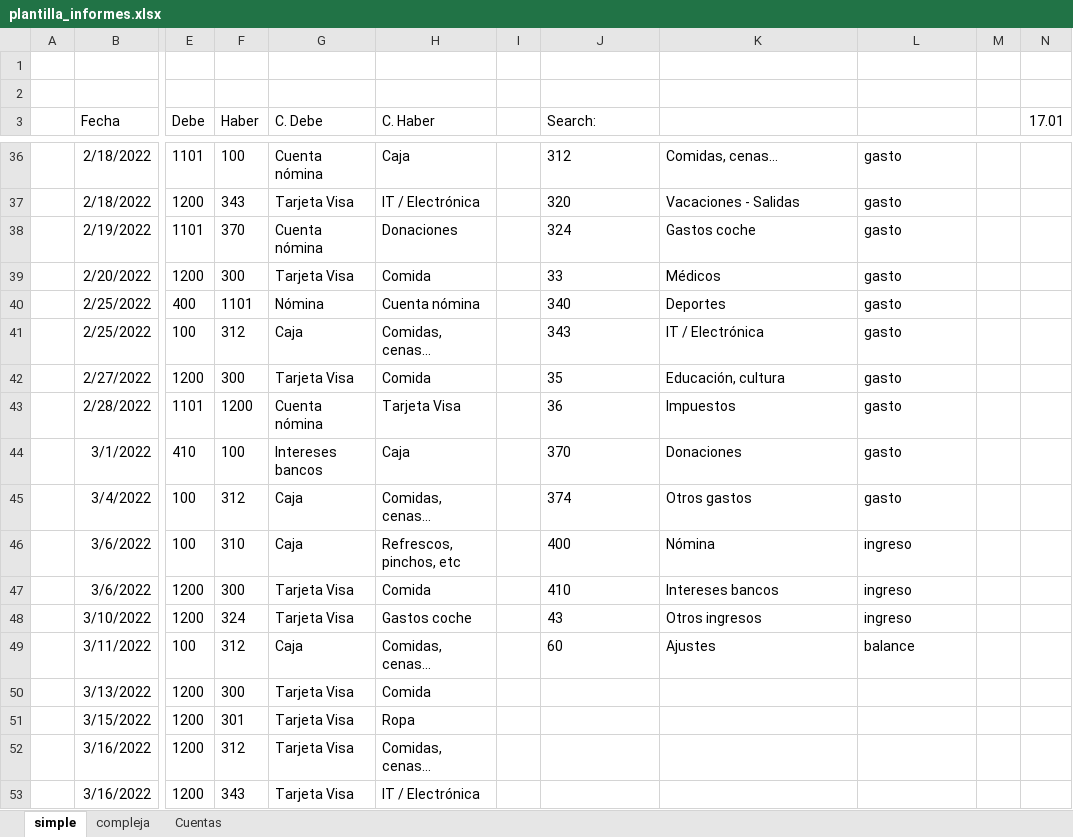
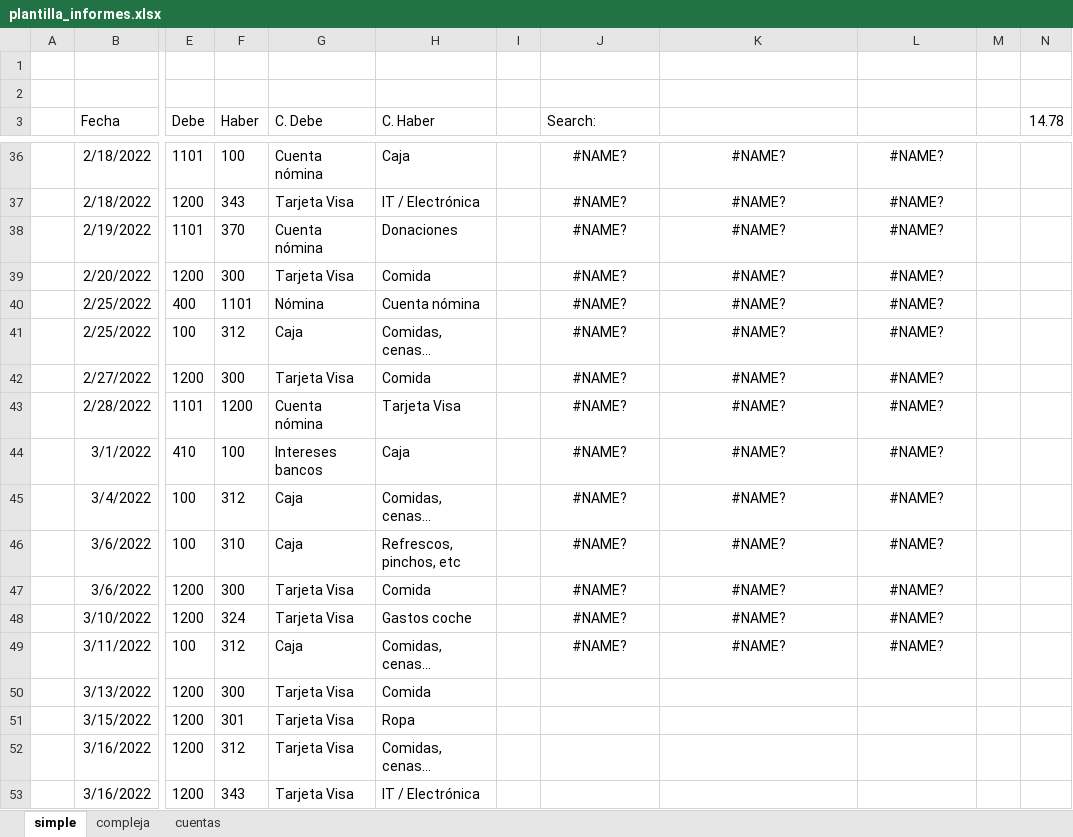
Before and after one commit to osso73/contabilidad, an Excel workbook: analysis/plantilla_informes.xlsx, sheet simple, drawn as a sheet; only a part is shown, gaps mark what is left out; values as stored, in another font and other column widths than the file's, no borders; table styles not drawn; the diff covers the shown part only; the diff names each change by its address in the sheet, - before the commit and + after, or states it on an @@ line.

```diff
--- a/analysis/plantilla_informes.xlsx (sheet simple)
+++ b/analysis/plantilla_informes.xlsx (sheet simple)
-sheet tab: Cuentas
+sheet tab: cuentas
-N3: 17.01
+N3: 14.78
-J36:L49 alignment: left
+J36:L49 alignment: center
-J36 (Search:): 312
+J36 (Search:): #NAME?
-K36: Comidas, cenas…
+K36: #NAME?
-L36:L45: gasto
+L36:L45: #NAME?
-J37 (Search:): 320
+J37 (Search:): #NAME?
-K37: Vacaciones - Salidas
+K37: #NAME?
-J38 (Search:): 324
+J38 (Search:): #NAME?
-K38: Gastos coche
+K38: #NAME?
-J39 (Search:): 33
+J39 (Search:): #NAME?
-K39: Médicos
+K39: #NAME?
-J40 (Search:): 340
+J40 (Search:): #NAME?
-K40: Deportes
+K40: #NAME?
-J41 (Search:): 343
+J41 (Search:): #NAME?
-K41: IT / Electrónica
+K41: #NAME?
-J42 (Search:): 35
+J42 (Search:): #NAME?
-K42: Educación, cultura
+K42: #NAME?
-J43 (Search:): 36
+J43 (Search:): #NAME?
-K43: Impuestos
+K43: #NAME?
-J44 (Search:): 370
+J44 (Search:): #NAME?
-K44: Donaciones
+K44: #NAME?
-J45 (Search:): 374
+J45 (Search:): #NAME?
-K45: Otros gastos
+K45: #NAME?
-J46 (Search:): 400
+J46 (Search:): #NAME?
-K46: Nómina
+K46: #NAME?
-L46:L48: ingreso
+L46:L48: #NAME?
-J47 (Search:): 410
+J47 (Search:): #NAME?
-K47: Intereses bancos
+K47: #NAME?
-J48 (Search:): 43
+J48 (Search:): #NAME?
-K48: Otros ingresos
+K48: #NAME?
-J49 (Search:): 60
+J49 (Search:): #NAME?
-K49: Ajustes
+K49: #NAME?
-L49: balance
+L49: #NAME?
```
Also changed, not shown: 90 edited cells and cell formats elsewhere in this sheet, sheet cuentas, sheet compleja, 32 other files.
